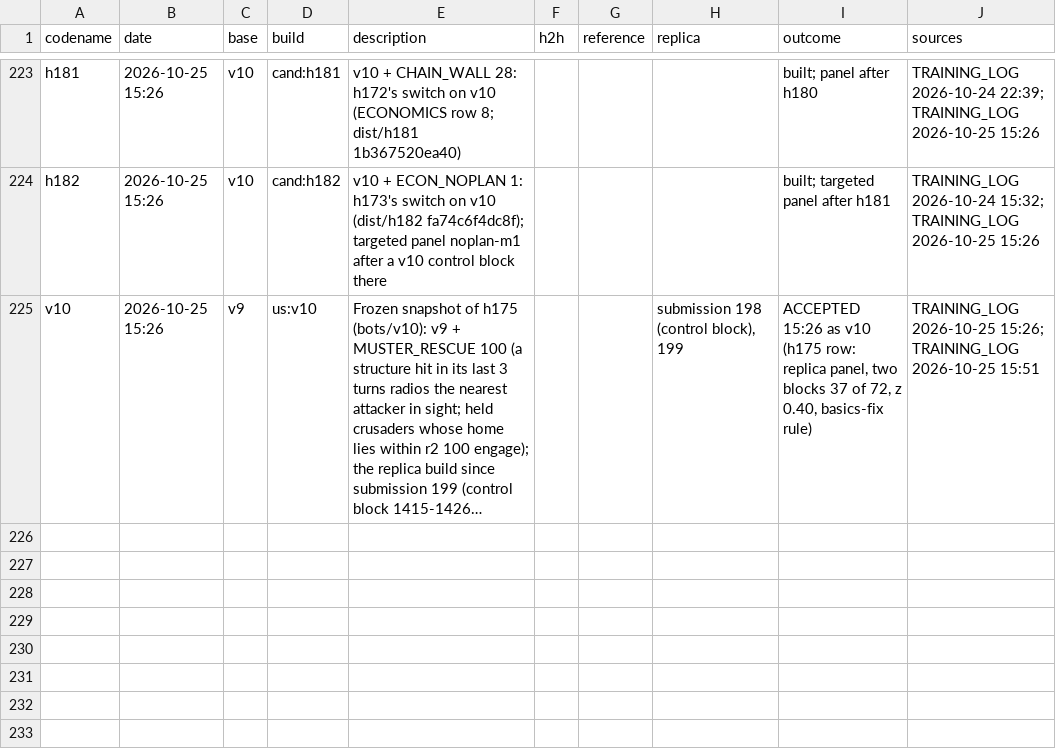
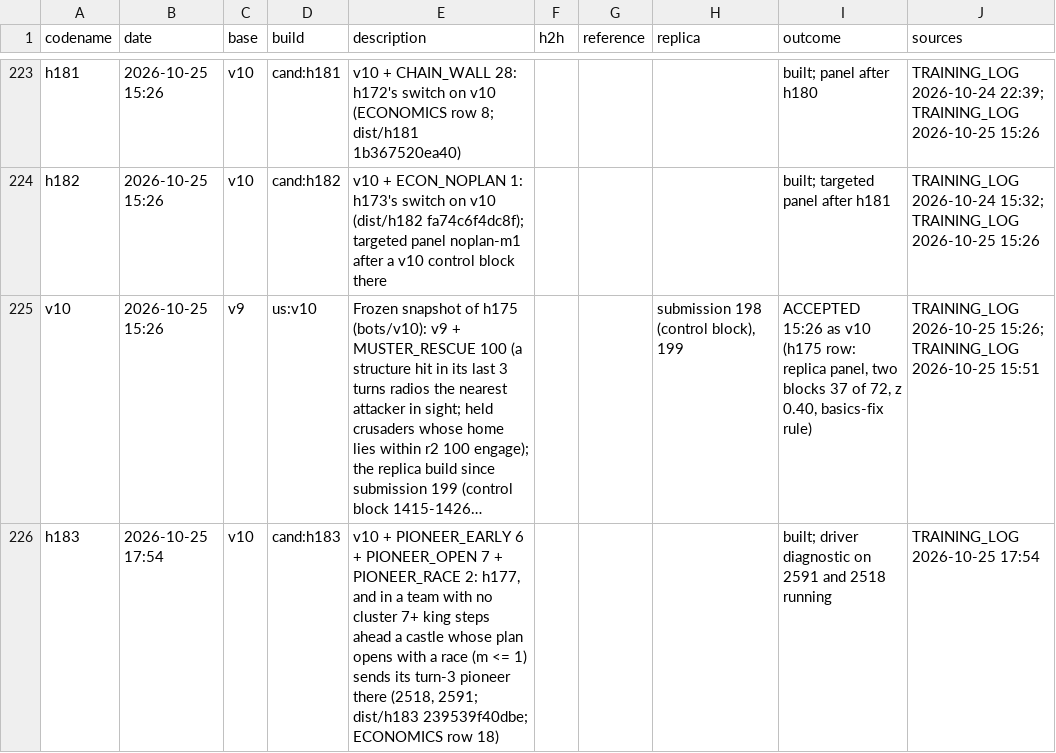
Before and after one commit to terryvanbelle/battlecode19-vibe, a CSV file: progress/attempts.csv, drawn as a sheet; only a part is shown, gaps mark what is left out; long unchanged cells end in …; the diff names each change by its address in the sheet, - before the commit and + after, or states it on an @@ line.

```diff
--- a/progress/attempts.csv
+++ b/progress/attempts.csv
+row 226: h183 | 2026-10-25 17:54 | v10 | cand:h183 | v10 + PIONEER_EARLY 6 + PIONEER_OPEN 7 + PIONEER_RACE 2: h177, and in a team with no cluster 7+ king steps ahead a castle whose plan opens with a race (m <= 1) sends its turn-3 pioneer there (2518, 2591; dist/h183 239539f40dbe; ECONOMICS row 18) |  |  |  | built; driver diagnostic on 2591 and 2518 running | TRAINING_LOG 2026-10-25 17:54
```
Also changed, not shown: 2 other files.
